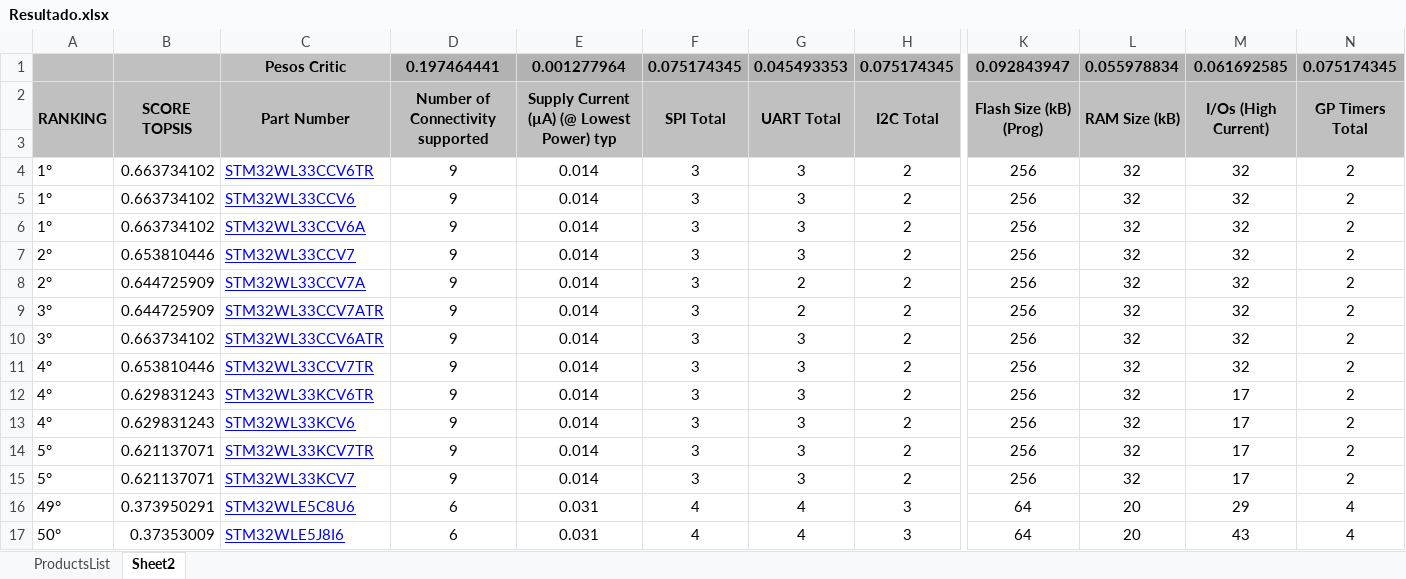
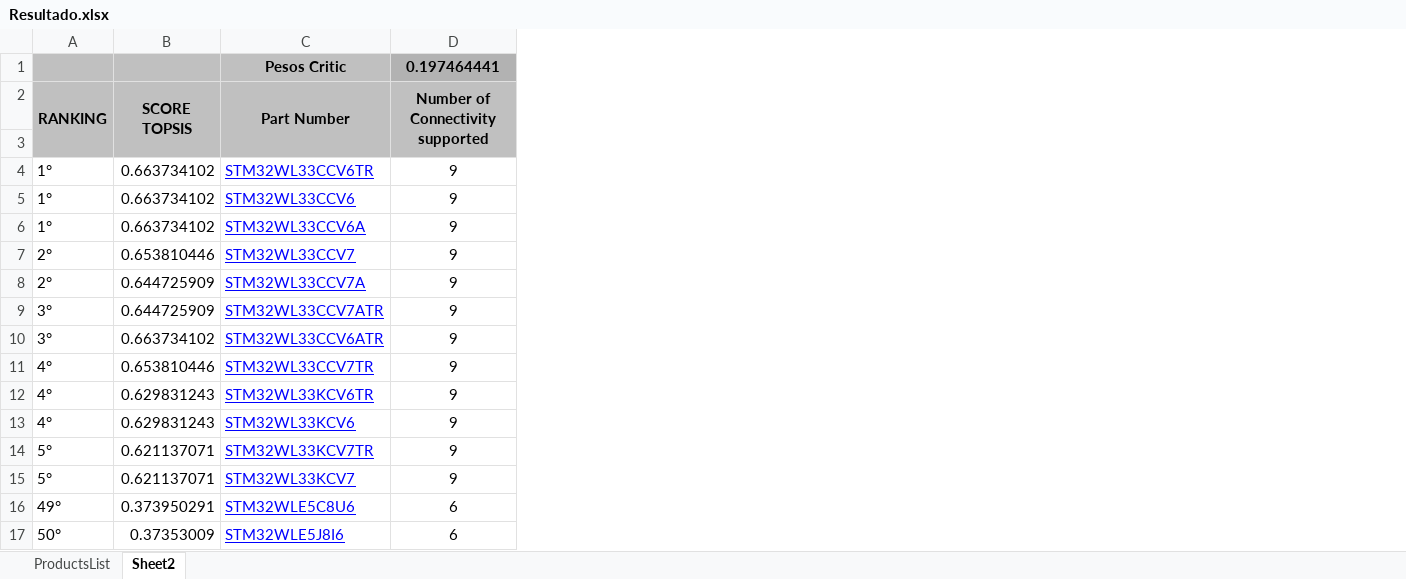
Before and after one commit to mariregogomes/Microcontroller_MCDM, an Excel workbook: DATA/Resultado.xlsx, sheet Sheet2, drawn as a sheet; only a part is shown, gaps mark what is left out; values as stored, in another font and other column widths than the file's, no borders; the diff names each change by its address in the sheet, - before the commit and + after, or states it on an @@ line.

```diff
--- a/DATA/Resultado.xlsx (sheet Sheet2)
+++ b/DATA/Resultado.xlsx (sheet Sheet2)
@@ column E hidden, rows 1-17: 0.001277964 | Supply Current (µA) (@ Lowest Power) typ |  | 0.014 | 0.014 | 0.014 | 0.014 | 0.014 | 0.014 | 0.014 | 0.014 | 0.014 | 0.014 | 0.014 | 0.014 | 0.031 | 0.031 @@
@@ column F hidden, rows 1-17: 0.075174345 | SPI Total |  | 3 | 3 | 3 | 3 | 3 | 3 | 3 | 3 | 3 | 3 | 3 | 3 | 4 | 4 @@
@@ column G hidden, rows 1-17: 0.045493353 | UART Total |  | 3 | 3 | 3 | 3 | 2 | 2 | 3 | 3 | 3 | 3 | 3 | 3 | 4 | 4 @@
@@ column H hidden, rows 1-17: 0.075174345 | I2C Total |  | 2 | 2 | 2 | 2 | 2 | 2 | 2 | 2 | 2 | 2 | 2 | 2 | 3 | 3 @@
@@ column K hidden, rows 1-17: 0.092843947 | Flash Size (kB) (Prog) |  | 256 | 256 | 256 | 256 | 256 | 256 | 256 | 256 | 256 | 256 | 256 | 256 | 64 | 64 @@
@@ column L hidden, rows 1-17: 0.055978834 | RAM Size (kB) |  | 32 | 32 | 32 | 32 | 32 | 32 | 32 | 32 | 32 | 32 | 32 | 32 | 20 | 20 @@
@@ column M hidden, rows 1-17: 0.061692585 | I/Os (High Current) |  | 32 | 32 | 32 | 32 | 32 | 32 | 32 | 32 | 17 | 17 | 17 | 17 | 29 | 43 @@
@@ column N hidden, rows 1-17: 0.075174345 | GP Timers Total |  | 2 | 2 | 2 | 2 | 2 | 2 | 2 | 2 | 2 | 2 | 2 | 2 | 4 | 4 @@
```
Also changed, not shown: 1 other file.
